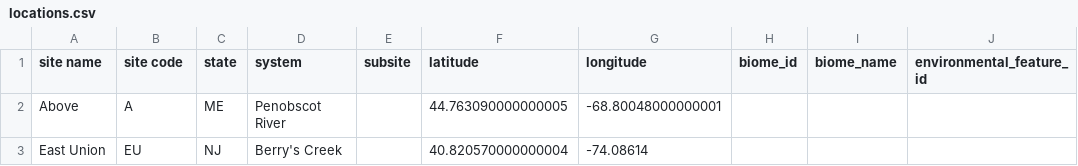
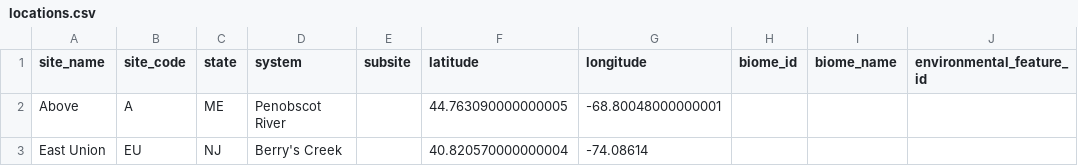
Before and after one commit to arnsong/euc_superfund, a CSV file: chen_import/locations.csv, drawn as a sheet; only a part is shown; the diff names each change by its address in the sheet, - before the commit and + after, or states it on an @@ line.

Commit message:
Some refactoring. Working on BU location extraction.  Need to allow each dataset to have different available fields.

```diff
--- a/chen_import/locations.csv
+++ b/chen_import/locations.csv
-A1: site name
+A1: site_name
-B1: site code
+B1: site_code
```
Also changed, not shown: ncca_import/locations.csv, nrsa_import/locations.csv, 20 other files.
